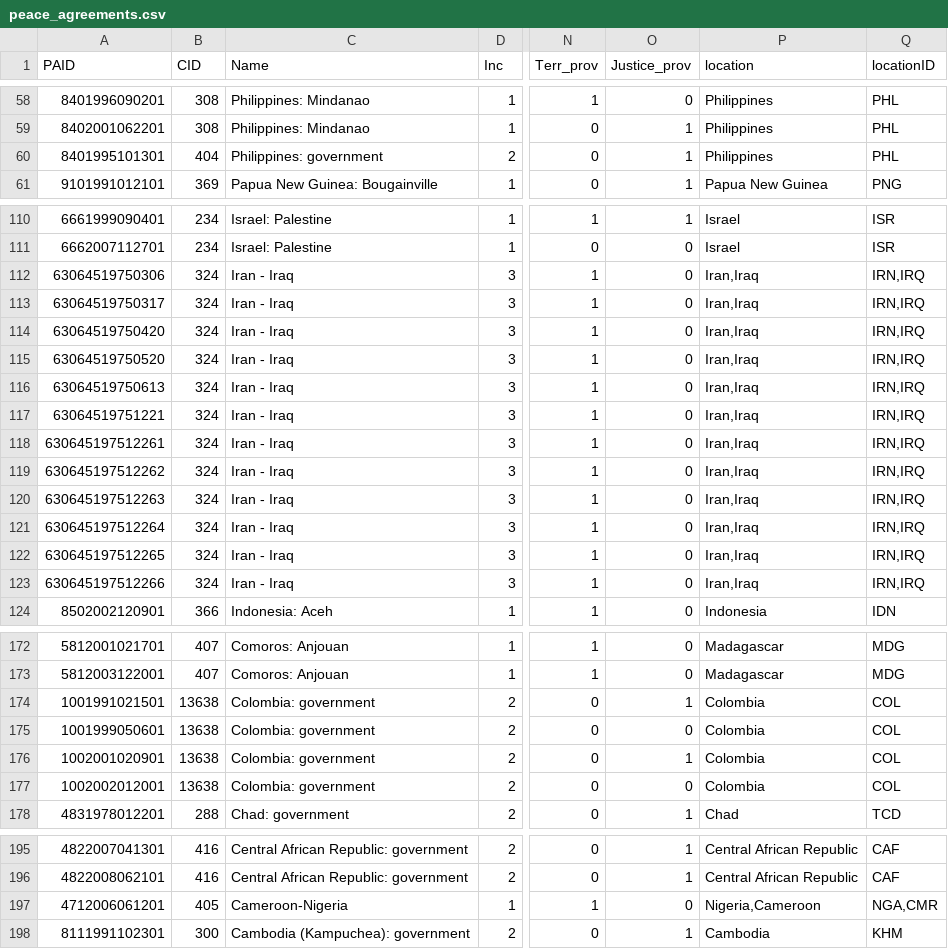
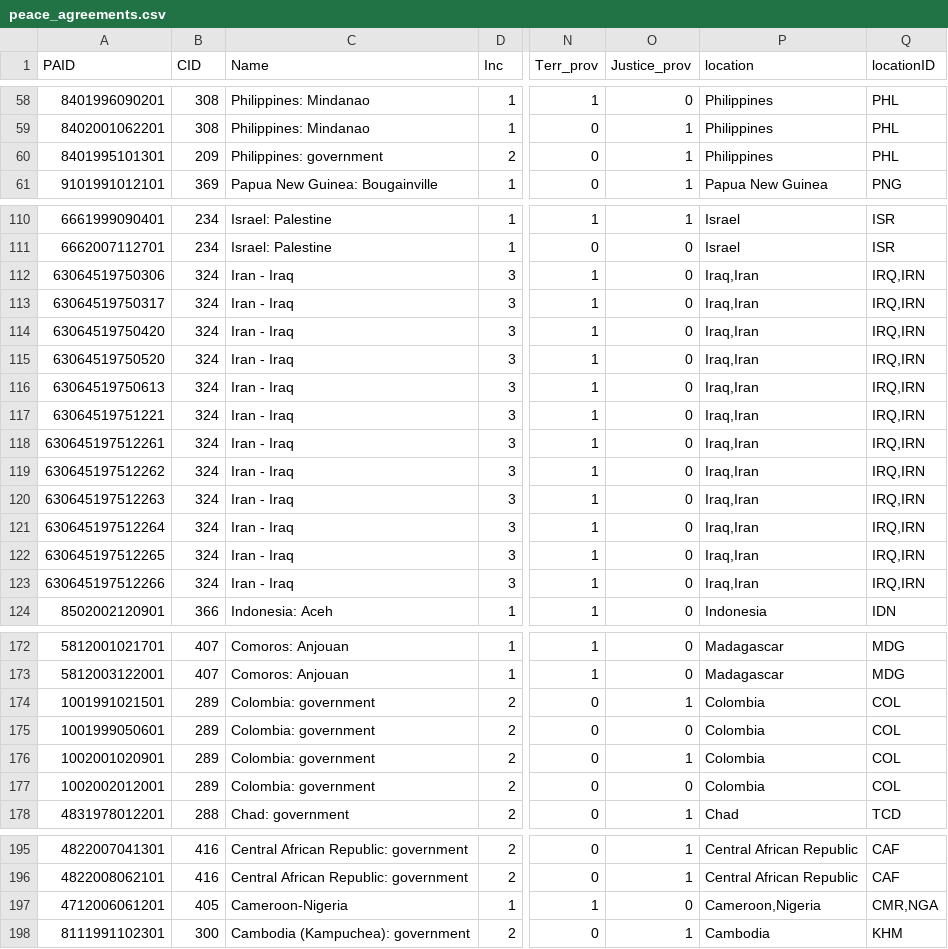
Before and after one commit to rbsteinm/AppliedDataAnalysis, a CSV file: project/frontend/data/peace_agreements.csv, drawn as a sheet; only a part is shown, gaps mark what is left out; the diff names each change by its address in the sheet, - before the commit and + after, or states it on an @@ line.

```diff
--- a/project/frontend/data/peace_agreements.csv
+++ b/project/frontend/data/peace_agreements.csv
-B60 (CID): 404
+B60 (CID): 209
-P112:P123 (location): Iran,Iraq
+P112:P123 (location): Iraq,Iran
-Q112:Q123 (locationID): IRN,IRQ
+Q112:Q123 (locationID): IRQ,IRN
-B174:B177 (CID): 13638
+B174:B177 (CID): 289
-P197 (location): Nigeria,Cameroon
+P197 (location): Cameroon,Nigeria
-Q197 (locationID): NGA,CMR
+Q197 (locationID): CMR,NGA
```
Also changed, not shown: 2 other files.
